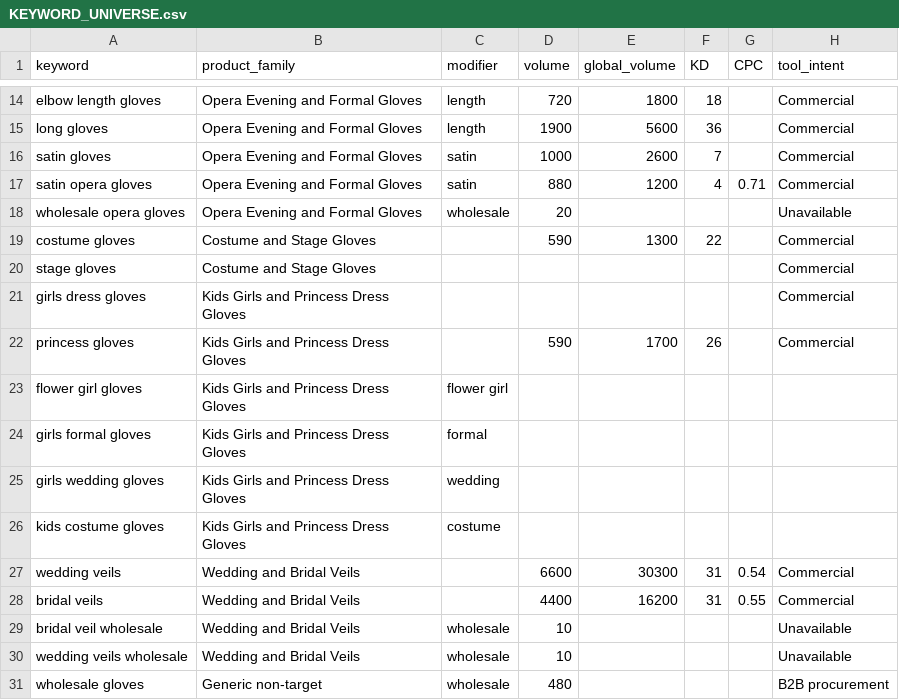
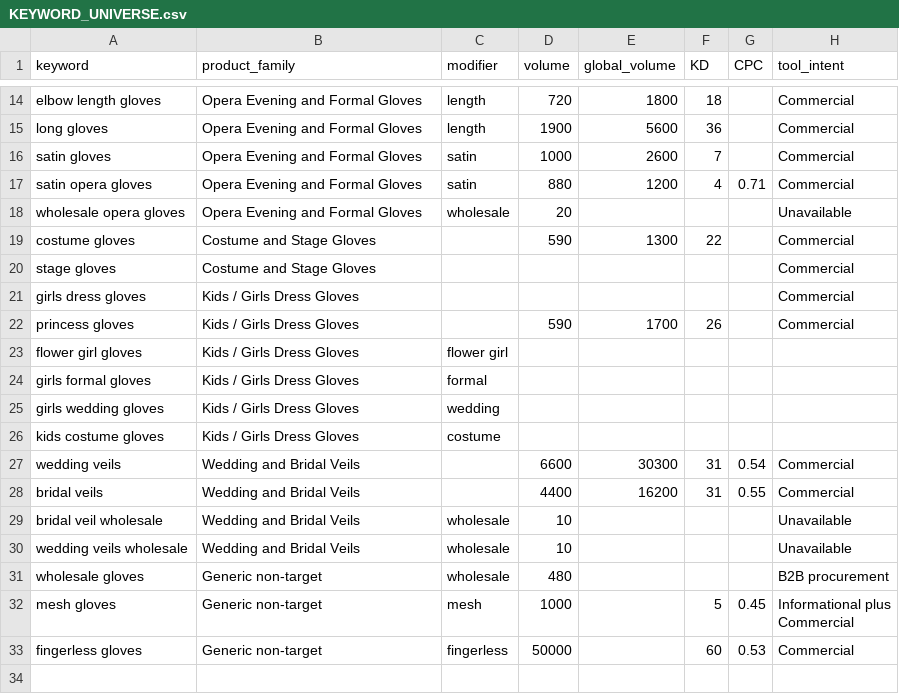
Before and after one commit to yumao3623/glove-factory-website, a CSV file: research/keywords/KEYWORD_UNIVERSE.csv, drawn as a sheet; only a part is shown, gaps mark what is left out; the shorter side is filled out with more unchanged rows; the diff names each change by its address in the sheet, - before the commit and + after, or states it on an @@ line.

Commit message:
docs: normalize kids dress gloves family label

```diff
--- a/research/keywords/KEYWORD_UNIVERSE.csv
+++ b/research/keywords/KEYWORD_UNIVERSE.csv
-B21:B26 (product_family): Kids Girls and Princess Dress Gloves
+B21:B26 (product_family): Kids / Girls Dress Gloves
```
Also changed, not shown: research/keywords/KEYWORD_CLUSTER_MAP.csv, research/keywords/PRODUCT_TERMINOLOGY_MAP.csv, 5 other files.
